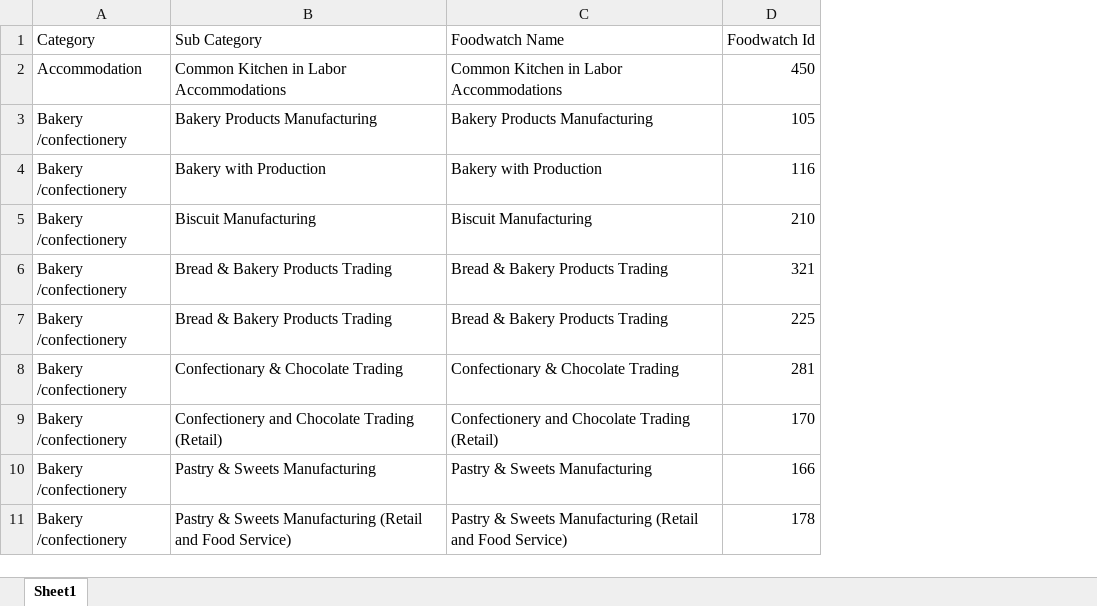
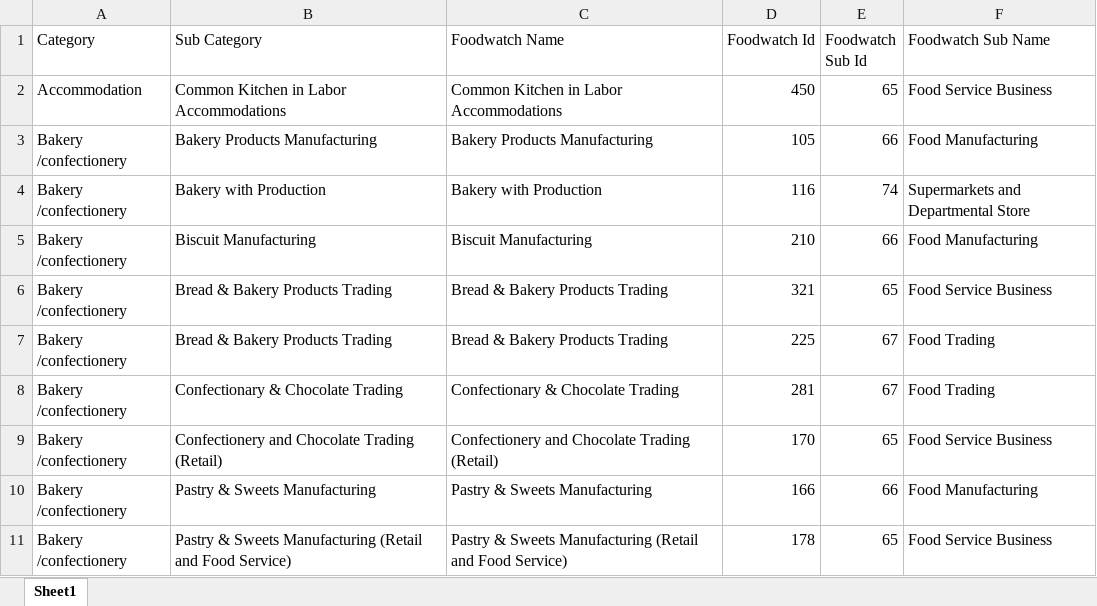
Before and after one commit to Just4danish/envirol_backend, an Excel workbook: abacimodules/excels/Sub-Categories.xlsx, sheet Sheet1, drawn as a sheet; only a part is shown; values as stored, in another font and other column widths than the file's, no borders; the diff names each change by its address in the sheet, - before the commit and + after, or states it on an @@ line.

```diff
--- a/abacimodules/excels/Sub-Categories.xlsx (sheet Sheet1)
+++ b/abacimodules/excels/Sub-Categories.xlsx (sheet Sheet1)
+column E (Foodwatch Sub Id), rows 2-11: 65 | 66 | 74 | 66 | 65 | 67 | 67 | 65 | 66 | 65
+column F (Foodwatch Sub Name), rows 2-11: Food Service Business | Food Manufacturing | Supermarkets and Departmental Store | Food Manufacturing | Food Service Business | Food Trading | Food Trading | Food Service Business | Food Manufacturing | Food Service Business
```
Also changed, not shown: abacimodules/excels/Sub-Areas.xlsx, 5 other files.
